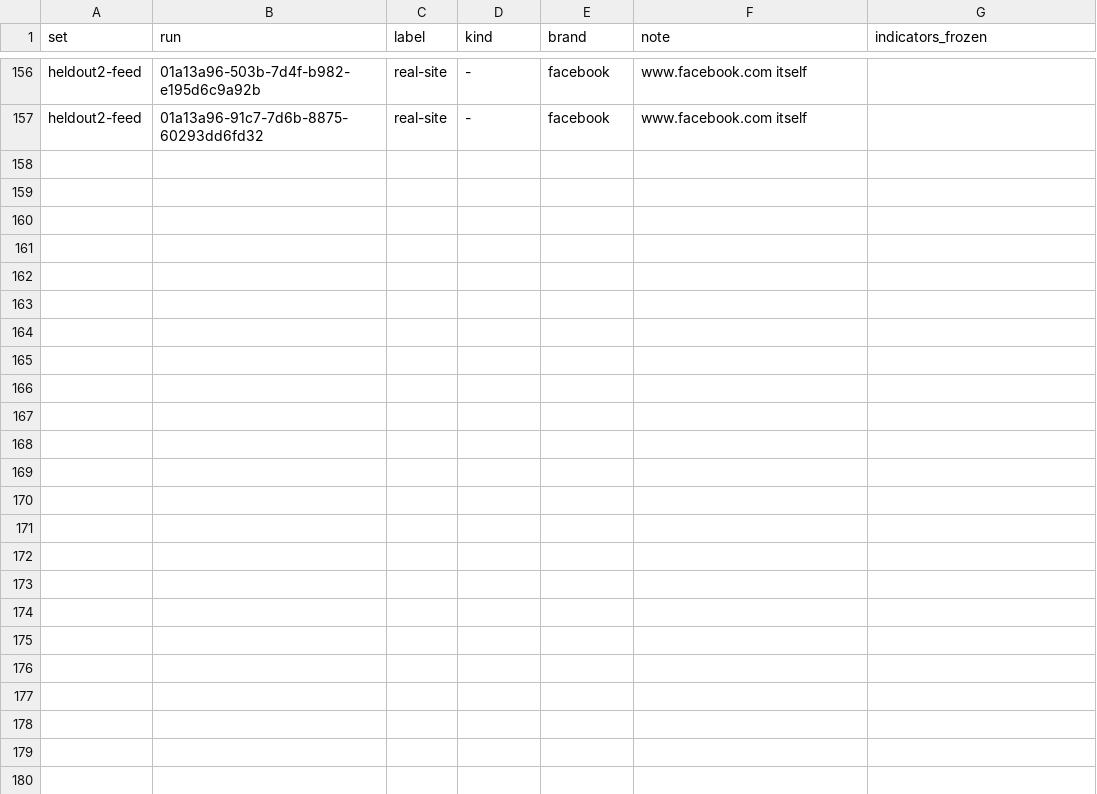
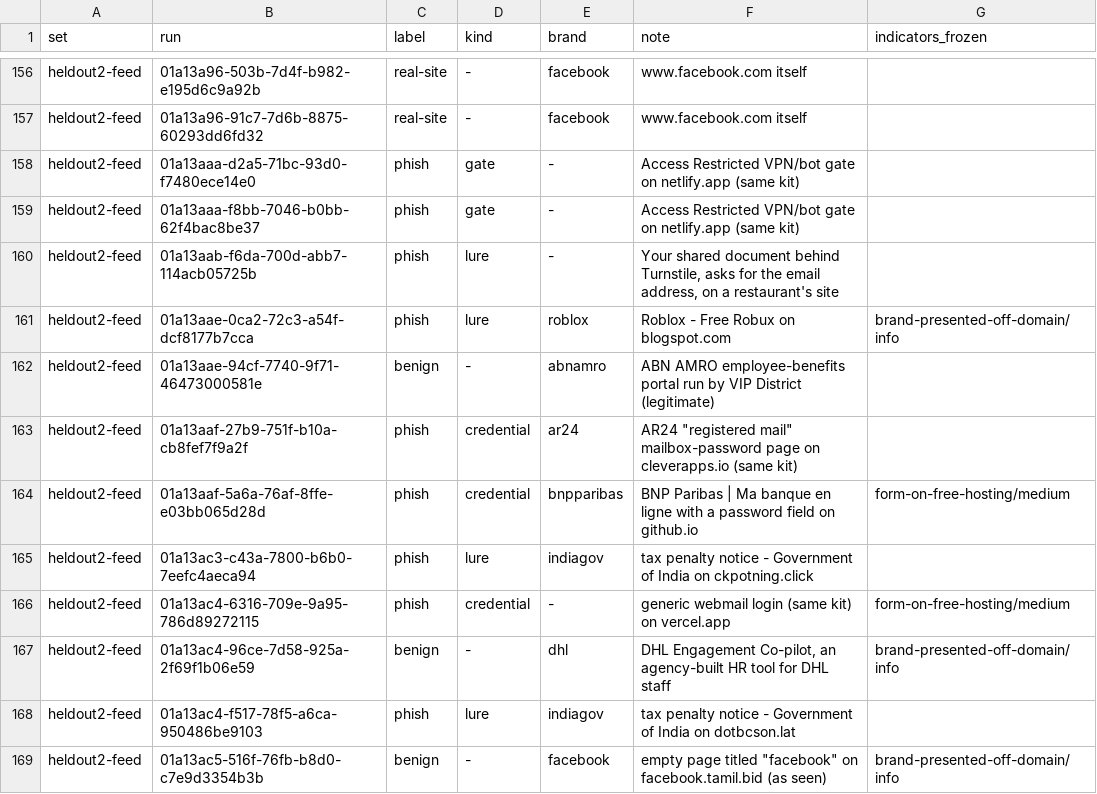
Before and after one commit to KhaledSaeed18/urljail, a TSV file: docs/research/data/p7-indicator-labels.tsv, drawn as a sheet; only a part is shown, gaps mark what is left out; the diff covers the shown part only.

Commit message:
journal: second held-out set final (64 OpenPhish pages): high 4/30, no false positives

```diff
--- a/docs/research/data/p7-indicator-labels.tsv
+++ b/docs/research/data/p7-indicator-labels.tsv
@@ -157 +157,13 @@ heldout2-feed	01a13a96-503b-7d4f-b982-e195d6c9a92b	real-site	-	facebook	www.face
 heldout2-feed	01a13a96-91c7-7d6b-8875-60293dd6fd32	real-site	-	facebook	www.facebook.com itself	
+heldout2-feed	01a13aaa-d2a5-71bc-93d0-f7480ece14e0	phish	gate	-	"Access Restricted" VPN/bot gate on netlify.app (same kit)	
+heldout2-feed	01a13aaa-f8bb-7046-b0bb-62f4bac8be37	phish	gate	-	"Access Restricted" VPN/bot gate on netlify.app (same kit)	
+heldout2-feed	01a13aab-f6da-700d-abb7-114acb05725b	phish	lure	-	"Your shared document" behind Turnstile, asks for the email address, on a restaurant's site	
+heldout2-feed	01a13aae-0ca2-72c3-a54f-dcf8177b7cca	phish	lure	roblox	"Roblox - Free Robux" on blogspot.com	brand-presented-off-domain/info
+heldout2-feed	01a13aae-94cf-7740-9f71-46473000581e	benign	-	abnamro	ABN AMRO employee-benefits portal run by VIP District (legitimate)	
+heldout2-feed	01a13aaf-27b9-751f-b10a-cb8fef7f9a2f	phish	credential	ar24	AR24 "registered mail" mailbox-password page on cleverapps.io (same kit)	
+heldout2-feed	01a13aaf-5a6a-76af-8ffe-e03bb065d28d	phish	credential	bnpparibas	"BNP Paribas | Ma banque en ligne" with a password field on github.io	form-on-free-hosting/medium
+heldout2-feed	01a13ac3-c43a-7800-b6b0-7eefc4aeca94	phish	lure	indiagov	"tax penalty notice - Government of India" on ckpotning.click	
+heldout2-feed	01a13ac4-6316-709e-9a95-786d89272115	phish	credential	-	generic webmail login (same kit) on vercel.app	form-on-free-hosting/medium
+heldout2-feed	01a13ac4-96ce-7d58-925a-2f69f1b06e59	benign	-	dhl	"DHL Engagement Co-pilot", an agency-built HR tool for DHL staff	brand-presented-off-domain/info
+heldout2-feed	01a13ac4-f517-78f5-a6ca-950486be9103	phish	lure	indiagov	"tax penalty notice - Government of India" on dotbcson.lat	
+heldout2-feed	01a13ac5-516f-76fb-b8d0-c7e9d3354b3b	benign	-	facebook	empty page titled "facebook" on facebook.tamil.bid (as seen)	brand-presented-off-domain/info
```
Also changed, not shown: 11 added rows elsewhere in this file, 1 other file.
